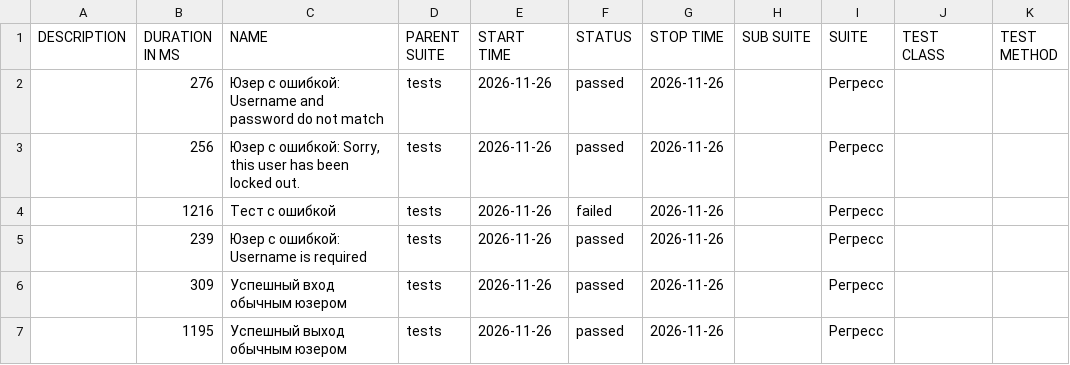
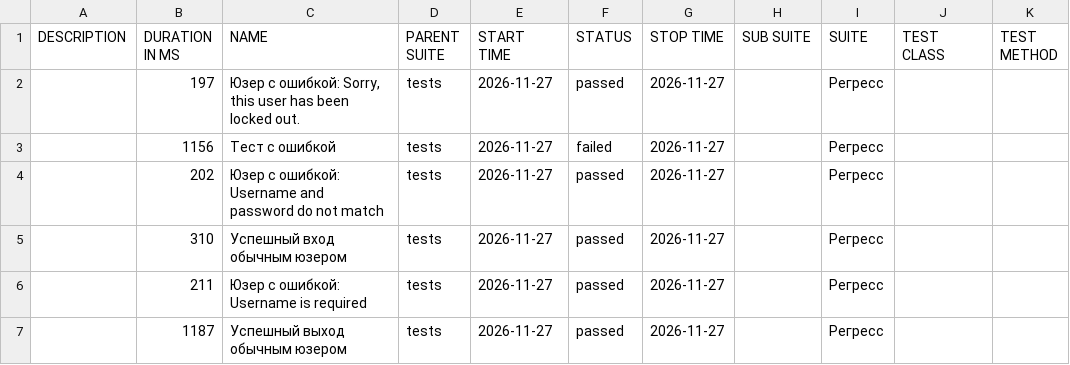
Before and after one commit to barsovichok/playwright_python_training, a CSV file: data/suites.csv, drawn as a sheet.

```diff
--- a/data/suites.csv
+++ b/data/suites.csv
@@ -1,7 +1,7 @@
 "DESCRIPTION","DURATION IN MS","NAME","PARENT SUITE","START TIME","STATUS","STOP TIME","SUB SUITE","SUITE","TEST CLASS","TEST METHOD"
-"","276","Юзер с ошибкой: Username and password do not match","tests","2026-11-26","passed","2026-11-26","","Регресс","",""
-"","256","Юзер с ошибкой: Sorry, this user has been locked out.","tests","2026-11-26","passed","2026-11-26","","Регресс","",""
-"","1216","Тест с ошибкой","tests","2026-11-26","failed","2026-11-26","","Регресс","",""
-"","239","Юзер с ошибкой: Username is required","tests","2026-11-26","passed","2026-11-26","","Регресс","",""
-"","309","Успешный вход обычным юзером","tests","2026-11-26","passed","2026-11-26","","Регресс","",""
-"","1195","Успешный выход обычным юзером","tests","2026-11-26","passed","2026-11-26","","Регресс","",""
+"","197","Юзер с ошибкой: Sorry, this user has been locked out.","tests","2026-11-27","passed","2026-11-27","","Регресс","",""
+"","1156","Тест с ошибкой","tests","2026-11-27","failed","2026-11-27","","Регресс","",""
+"","202","Юзер с ошибкой: Username and password do not match","tests","2026-11-27","passed","2026-11-27","","Регресс","",""
+"","310","Успешный вход обычным юзером","tests","2026-11-27","passed","2026-11-27","","Регресс","",""
+"","211","Юзер с ошибкой: Username is required","tests","2026-11-27","passed","2026-11-27","","Регресс","",""
+"","1187","Успешный выход обычным юзером","tests","2026-11-27","passed","2026-11-27","","Регресс","",""
```
Also changed, not shown: 30 other files.
